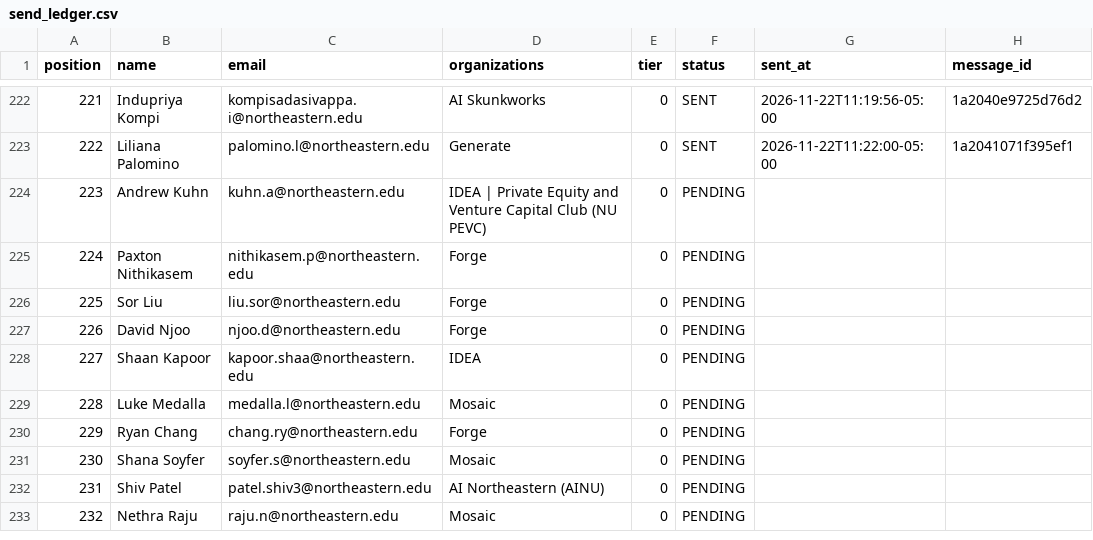
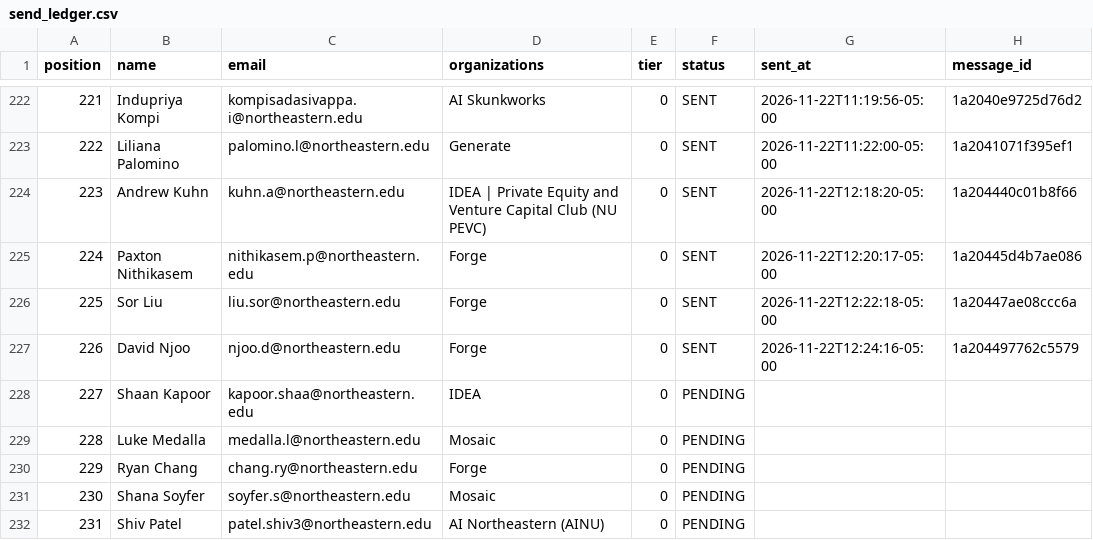
Before and after one commit to Metdez/Job-O-Clock, a CSV file: data/northeastern-event-contacts/send_ledger.csv, drawn as a sheet; only a part is shown, gaps mark what is left out; the shorter side is filled out with more unchanged rows.

```diff
--- a/data/northeastern-event-contacts/send_ledger.csv
+++ b/data/northeastern-event-contacts/send_ledger.csv
@@ -223,6 +223,6 @@ position,name,email,organizations,tier,status,sent_at,message_id
 222,Liliana Palomino,palomino.l@northeastern.edu,Generate,0,SENT,2026-11-22T11:22:00-05:00,1a2041071f395ef1
-223,Andrew Kuhn,kuhn.a@northeastern.edu,IDEA | Private Equity and Venture Capital Club (NU PEVC),0,PENDING,,
-224,Paxton Nithikasem,nithikasem.p@northeastern.edu,Forge,0,PENDING,,
-225,Sor Liu,liu.sor@northeastern.edu,Forge,0,PENDING,,
-226,David Njoo,njoo.d@northeastern.edu,Forge,0,PENDING,,
+223,Andrew Kuhn,kuhn.a@northeastern.edu,IDEA | Private Equity and Venture Capital Club (NU PEVC),0,SENT,2026-11-22T12:18:20-05:00,1a204440c01b8f66
+224,Paxton Nithikasem,nithikasem.p@northeastern.edu,Forge,0,SENT,2026-11-22T12:20:17-05:00,1a20445d4b7ae086
+225,Sor Liu,liu.sor@northeastern.edu,Forge,0,SENT,2026-11-22T12:22:18-05:00,1a20447ae08ccc6a
+226,David Njoo,njoo.d@northeastern.edu,Forge,0,SENT,2026-11-22T12:24:16-05:00,1a204497762c5579
 227,Shaan Kapoor,kapoor.shaa@northeastern.edu,IDEA,0,PENDING,,
```
Also changed, not shown: data/northeastern-event-contacts/send_log.csv, 1 other file.
